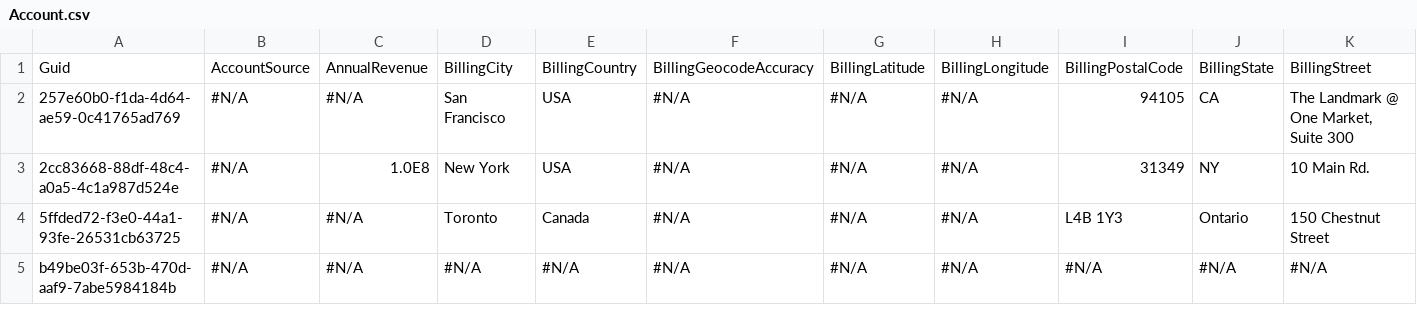
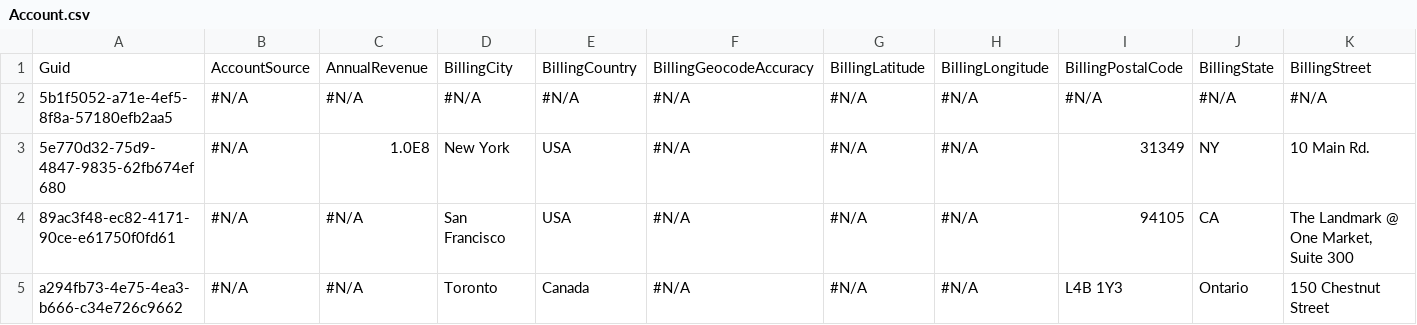
Before and after one commit to BParkinsonProdly/TestLimits1, a CSV file: Account.csv, drawn as a sheet; only a part is shown; removed rows and columns are numbered as before the commit, all else as after; rows hold the shown columns only; the diff names each change by its address in the sheet, - before the commit and + after, or states it on an @@ line.

Commit message:
Saved data from the control instance into the repository master branch

```diff
--- a/Account.csv
+++ b/Account.csv
+row 2: 5b1f5052-a71e-4ef5-8f8a-57180efb2aa5 | #N/A | #N/A | #N/A | #N/A | #N/A | #N/A | #N/A | #N/A | #N/A | #N/A
+row 3: 5e770d32-75d9-4847-9835-62fb674ef680 | #N/A | 1.0E8 | New York | USA | #N/A | #N/A | #N/A | 31349 | NY | 10 Main Rd.
-A4: 257e60b0-f1da-4d64-ae59-0c41765ad769
+A4: 89ac3f48-ec82-4171-90ce-e61750f0fd61
-row 3: 2cc83668-88df-48c4-a0a5-4c1a987d524e | #N/A | 1.0E8 | New York | USA | #N/A | #N/A | #N/A | 31349 | NY | 10 Main Rd.
-A5: 5ffded72-f3e0-44a1-93fe-26531cb63725
+A5: a294fb73-4e75-4ea3-b666-c34e726c9662
-row 5: b49be03f-653b-470d-aaf9-7abe5984184b | #N/A | #N/A | #N/A | #N/A | #N/A | #N/A | #N/A | #N/A | #N/A | #N/A
```
